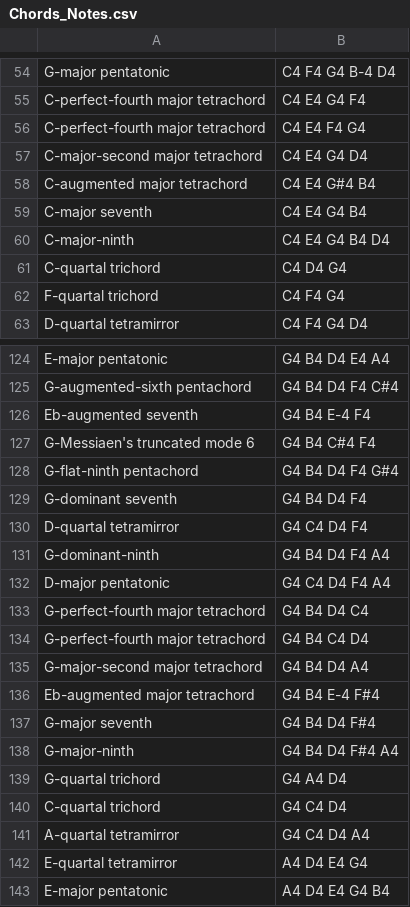
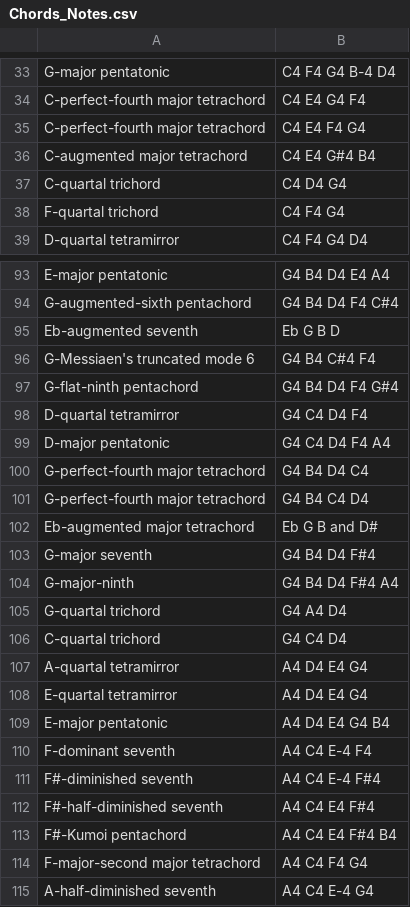
Before and after one commit to mudassar-amin/thesis_project, a CSV file: dataset/Chords_Notes.csv, drawn as a sheet; only a part is shown, gaps mark what is left out; the shorter side is filled out with more unchanged rows; removed rows and columns are numbered as before the commit, all else as after; the diff covers the shown part only; the diff names each change by its address in the sheet, - before the commit and + after, or states it on an @@ line.

```diff
--- a/dataset/Chords_Notes.csv
+++ b/dataset/Chords_Notes.csv
-row 57: C-major-second major tetrachord | C4 E4 G4 D4
-row 59: C-major seventh | C4 E4 G4 B4
-row 60: C-major-ninth | C4 E4 G4 B4 D4
-B95: G4 B4 E-4 F4
+B95: Eb G B D
-row 129: G-dominant seventh | G4 B4 D4 F4
-row 131: G-dominant-ninth | G4 B4 D4 F4 A4
-row 135: G-major-second major tetrachord | G4 B4 D4 A4
-B102: G4 B4 E-4 F#4
+B102: Eb G B and D#
-B107: G4 C4 D4 A4
+B107: A4 D4 E4 G4
```
Also changed, not shown: 1 added row and 33 removed rows elsewhere in this file, 16 other files.
